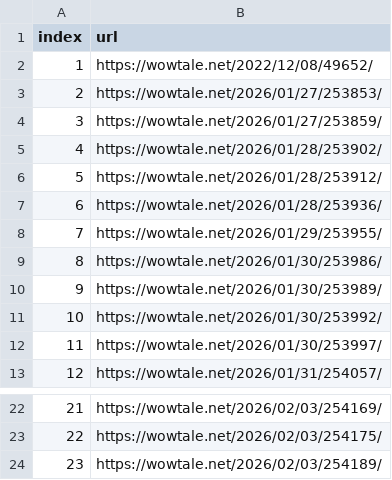
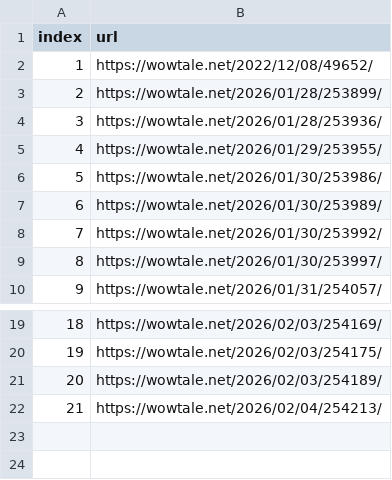
Before and after one commit to LFIntern/VC-News, a CSV file: wowtale_latest.csv, drawn as a sheet; only a part is shown, gaps mark what is left out; removed rows and columns are numbered as before the commit, all else as after; the diff names each change by its address in the sheet, - before the commit and + after, or states it on an @@ line.

```diff
--- a/wowtale_latest.csv
+++ b/wowtale_latest.csv
-B3 (url): https://wowtale.net/2026/01/27/253853/
+B3 (url): https://wowtale.net/2026/01/28/253899/
-row 4: 3 | https://wowtale.net/2026/01/27/253859/
-row 5: 4 | https://wowtale.net/2026/01/28/253902/
-row 6: 5 | https://wowtale.net/2026/01/28/253912/
@@ column A (index) renumbered between rows 4 and 21 @@
+row 22: 21 | https://wowtale.net/2026/02/04/254213/
```
Also changed, not shown: wowtale_deals.csv.
